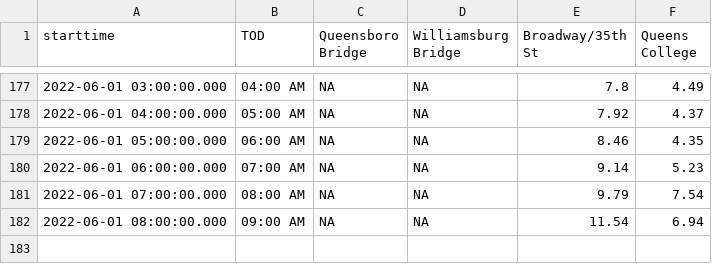
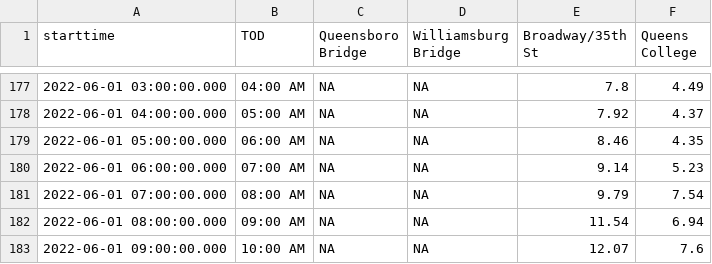
Before and after one commit to nychealth/realtime-air-quality, a CSV file: RT_flat.csv, drawn as a sheet; only a part is shown, gaps mark what is left out.

Commit message:
Regular auto-commit

```diff
--- a/RT_flat.csv
+++ b/RT_flat.csv
@@ -182 +182,2 @@
 "2022-06-01 08:00:00.000","09:00 AM",NA,NA,11.54,6.94
+"2022-06-01 09:00:00.000","10:00 AM",NA,NA,12.07,7.6
```
